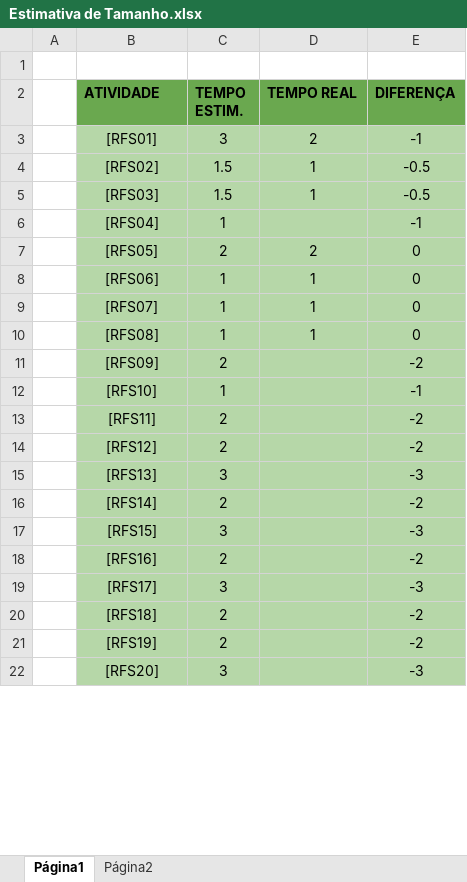
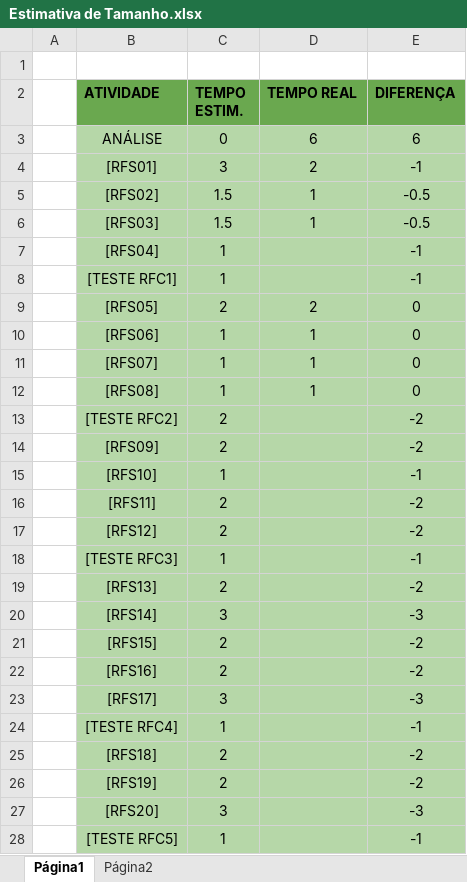
Before and after one commit to WaldomiroBarbosa/BikeRental, an Excel workbook: doc/Estimativa de Tamanho.xlsx, sheet Página1, drawn as a sheet; only a part is shown; values as stored, in another font and other column widths than the file's, no borders; charts and pictures not drawn; addresses are those after the commit; the diff covers the shown part only; the diff names each change by its address in the sheet, - before the commit and + after, or states it on an @@ line.

```diff
--- a/doc/Estimativa de Tamanho.xlsx (sheet Página1)
+++ b/doc/Estimativa de Tamanho.xlsx (sheet Página1)
+row 3:  | ANÁLISE | 0 | 6 | 6
+row 8:  | [TESTE RFC1] | 1 |  | -1
+row 13:  | [TESTE RFC2] | 2 |  | -2
+row 18:  | [TESTE RFC3] | 1 |  | -1
-C19 (TEMPO ESTIM.): 3
+C19 (TEMPO ESTIM.): 2
-E19 (DIFERENÇA): -3
+E19 (DIFERENÇA): -2
-C20 (TEMPO ESTIM.): 2
+C20 (TEMPO ESTIM.): 3
-E20 (DIFERENÇA): -2
+E20 (DIFERENÇA): -3
-C21 (TEMPO ESTIM.): 3
+C21 (TEMPO ESTIM.): 2
-E21 (DIFERENÇA): -3
+E21 (DIFERENÇA): -2
+row 24:  | [TESTE RFC4] | 1 |  | -1
+row 28:  | [TESTE RFC5] | 1 |  | -1
```
Also changed, not shown: 3 edited cells elsewhere in this sheet, formulas that keep their value, charts or pictures, 3 other files.
